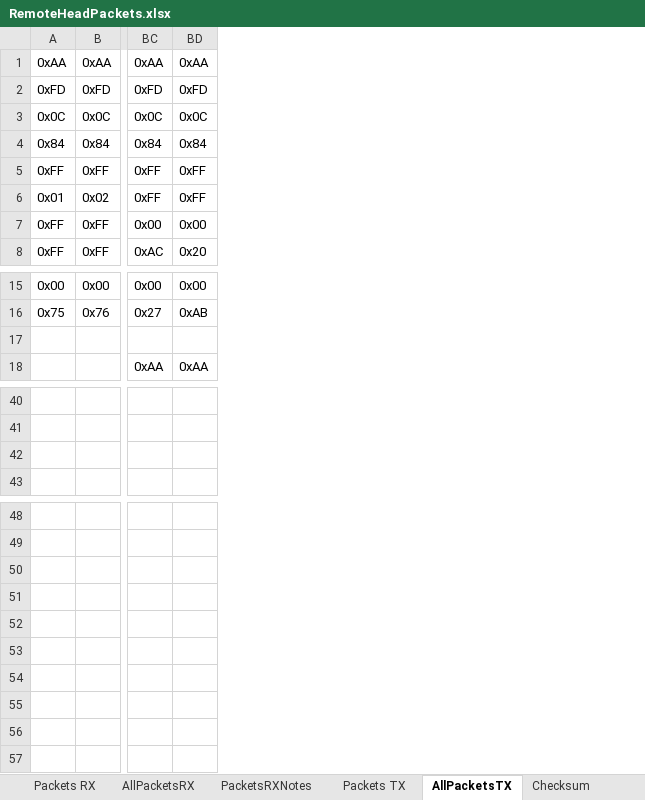
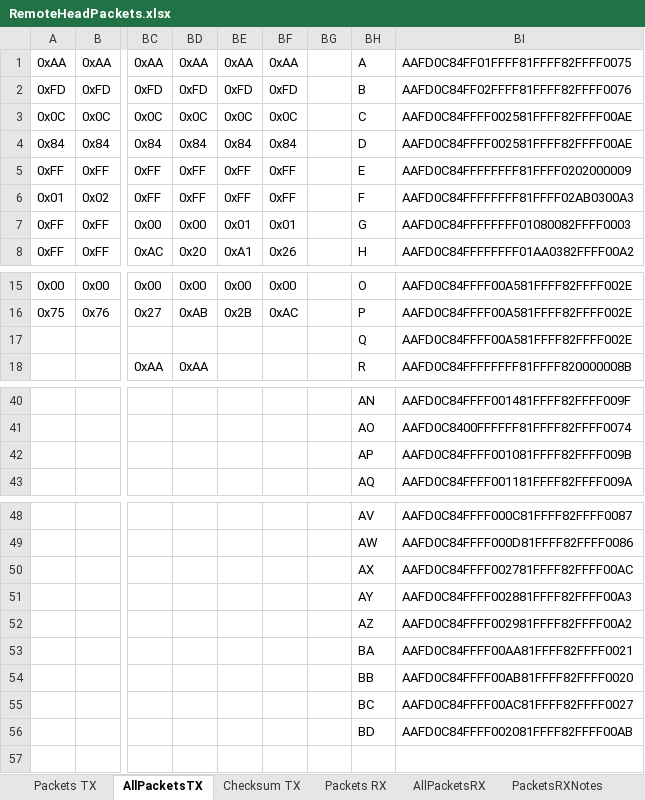
Before and after one commit to SleepyNinja0o/TH9800_CAT, an Excel workbook: Research/RemoteHeadPackets.xlsx, sheet AllPacketsTX, drawn as a sheet; only a part is shown, gaps mark what is left out; values as stored, in another font and other column widths than the file's, no borders; rows hold the shown columns only; the diff names each change by its address in the sheet, - before the commit and + after, or states it on an @@ line.

Commit message:
Add img, update Packets XLSX

```diff
--- a/Research/RemoteHeadPackets.xlsx (sheet AllPacketsTX)
+++ b/Research/RemoteHeadPackets.xlsx (sheet AllPacketsTX)
-sheet tab: Checksum
+sheet tab: Checksum TX
@@ sheet tab order changed: Packets TX | AllPacketsTX | Checksum TX | Packets RX | AllPacketsRX | PacketsRXNotes @@
+column BE, rows 1-8: 0xAA | 0xFD | 0x0C | 0x84 | 0xFF | 0xFF | 0x01 | 0xA1; rows 15-16: 0x00 | 0x2B
+column BF, rows 1-8: 0xAA | 0xFD | 0x0C | 0x84 | 0xFF | 0xFF | 0x01 | 0x26; rows 15-16: 0x00 | 0xAC
+column BG, empty
+column BH, rows 1-8: A | B | C | D | E | F | G | H; rows 15-18: O | P | Q | R; rows 40-43: AN | AO | AP | AQ; rows 48-56: AV | AW | AX | AY | AZ | BA | BB | BC | BD
+column BI, rows 1-8: AAFD0C84FF01FFFF81FFFF82FFFF0075 | AAFD0C84FF02FFFF81FFFF82FFFF0076 | AAFD0C84FFFF002581FFFF82FFFF00AE | AAFD0C84FFFF002581FFFF82FFFF00AE | AAFD0C84FFFFFFFF81FFFF0202000009 | AAFD0C84FFFFFFFF81FFFF02AB0300A3 | AAFD0C84FFFFFFFF01080082FFFF0003 | AAFD0C84FFFFFFFF01AA0382FFFF00A2; rows 15-18: AAFD0C84FFFF00A581FFFF82FFFF002E | AAFD0C84FFFF00A581FFFF82FFFF002E | AAFD0C84FFFF00A581FFFF82FFFF002E | AAFD0C84FFFFFFFF81FFFF820000008B; rows 40-43: AAFD0C84FFFF001481FFFF82FFFF009F | AAFD0C8400FFFFFF81FFFF82FFFF0074 | AAFD0C84FFFF001081FFFF82FFFF009B | AAFD0C84FFFF001181FFFF82FFFF009A; rows 48-56: AAFD0C84FFFF000C81FFFF82FFFF0087 | AAFD0C84FFFF000D81FFFF82FFFF0086 | AAFD0C84FFFF002781FFFF82FFFF00AC | AAFD0C84FFFF002881FFFF82FFFF00A3 | AAFD0C84FFFF002981FFFF82FFFF00A2 | AAFD0C84FFFF00AA81FFFF82FFFF0021 | AAFD0C84FFFF00AB81FFFF82FFFF0020 | AAFD0C84FFFF00AC81FFFF82FFFF0027 | AAFD0C84FFFF002081FFFF82FFFF00AB
-row 17: (empty)
+row 17:  |  |  |  |  |  |  | Q | AAFD0C84FFFF00A581FFFF82FFFF002E
-row 42: (empty)
+row 42:  |  |  |  |  |  |  | AP | AAFD0C84FFFF001081FFFF82FFFF009B
-row 50: (empty)
+row 50:  |  |  |  |  |  |  | AX | AAFD0C84FFFF002781FFFF82FFFF00AC
-row 51: (empty)
+row 51:  |  |  |  |  |  |  | AY | AAFD0C84FFFF002881FFFF82FFFF00A3
-row 52: (empty)
+row 52:  |  |  |  |  |  |  | AZ | AAFD0C84FFFF002981FFFF82FFFF00A2
-row 53: (empty)
+row 53:  |  |  |  |  |  |  | BA | AAFD0C84FFFF00AA81FFFF82FFFF0021
-row 54: (empty)
+row 54:  |  |  |  |  |  |  | BB | AAFD0C84FFFF00AB81FFFF82FFFF0020
-row 55: (empty)
+row 55:  |  |  |  |  |  |  | BC | AAFD0C84FFFF00AC81FFFF82FFFF0027
-row 56: (empty)
+row 56:  |  |  |  |  |  |  | BD | AAFD0C84FFFF002081FFFF82FFFF00AB
```
Also changed, not shown: sheet Packets TX, sheet Packets RX, sheet Checksum TX, sheet PacketsRXNotes, other sheet tabs, formulas that keep their value, 1 other file.
